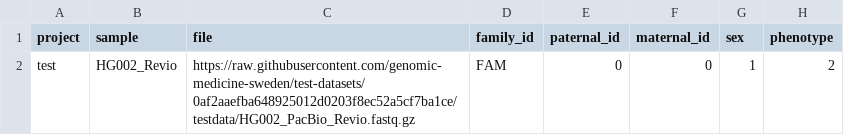
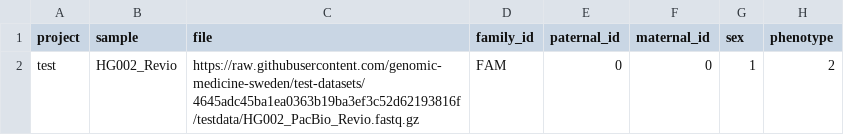
Before and after one commit to genomic-medicine-sweden/nallo, a CSV file: assets/samplesheet.csv, drawn as a sheet.

Commit message:
Add tests for qc_snvs

```diff
--- a/assets/samplesheet.csv
+++ b/assets/samplesheet.csv
@@ -1,2 +1,2 @@
 project,sample,file,family_id,paternal_id,maternal_id,sex,phenotype
-test,HG002_Revio,https://raw.githubusercontent.com/genomic-medicine-sweden/test-datasets/0af2aaefba648925012d0203f8ec52a5cf7ba1ce/testdata/HG002_PacBio_Revio.fastq.gz,FAM,0,0,1,2
+test,HG002_Revio,https://raw.githubusercontent.com/genomic-medicine-sweden/test-datasets/4645adc45ba1ea0363b19ba3ef3c52d62193816f/testdata/HG002_PacBio_Revio.fastq.gz,FAM,0,0,1,2
```
Also changed, not shown: assets/samplesheet_multisample_bam.csv, assets/samplesheet_multisample_ont_bam.csv, 19 other files.
